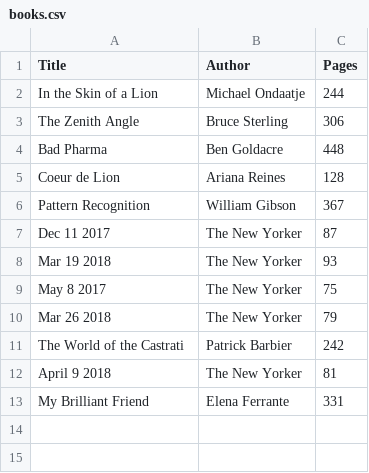
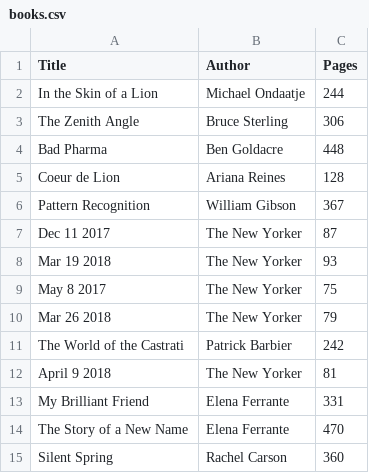
Before and after one commit to ptsteadman/notebook, a CSV file: books.csv, drawn as a sheet; the diff names each change by its address in the sheet, - before the commit and + after, or states it on an @@ line.

```diff
--- a/books.csv
+++ b/books.csv
+row 14: The Story of a New Name | Elena Ferrante | 470
+row 15: Silent Spring | Rachel Carson | 360
```
Also changed, not shown: 1 other file.
